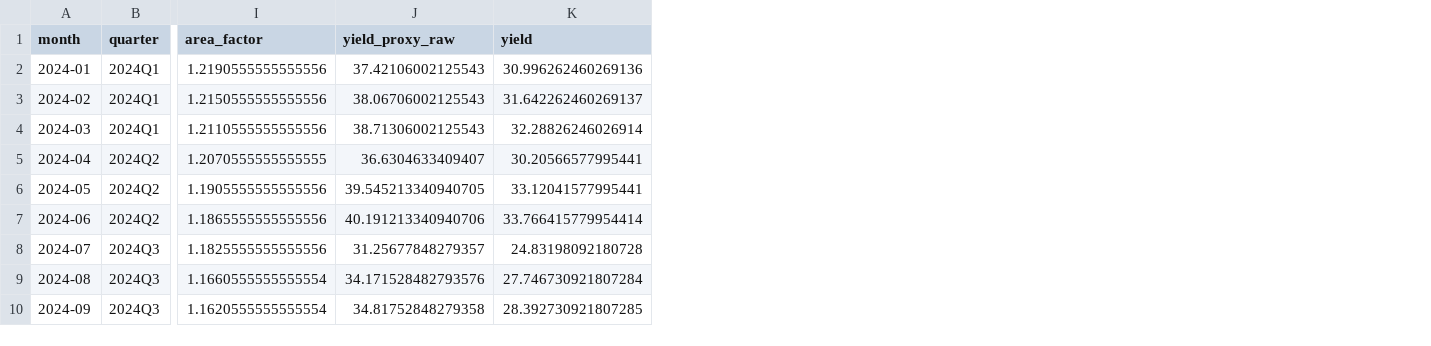
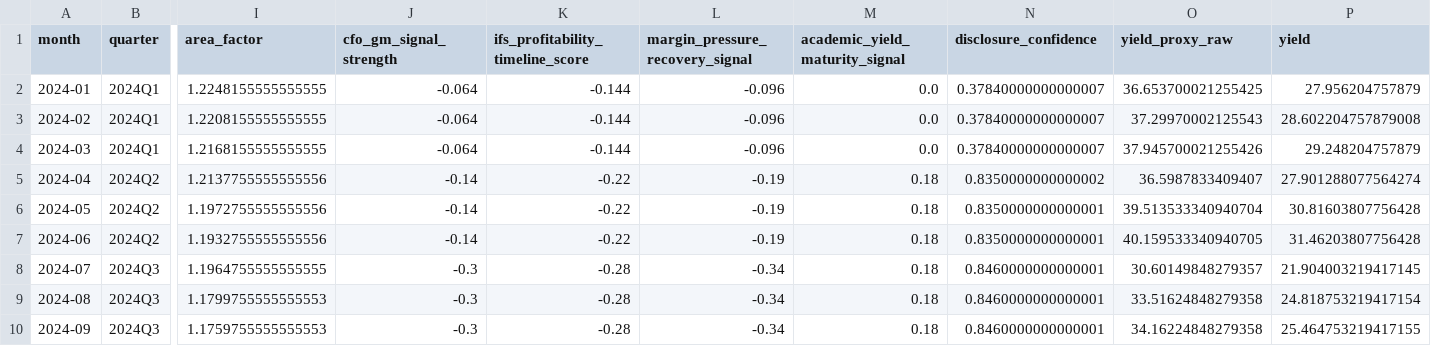
Before and after one commit to yb235/intel-18a-llambo, a CSV file: data/interim/enriched_monthly_features.csv, drawn as a sheet; only a part is shown, gaps mark what is left out; addresses are those after the commit; the diff covers the shown part only; the diff names each change by its address in the sheet, - before the commit and + after, or states it on an @@ line.

Commit message:
Add CFO+academic enrichment and Bayesian audit visualization suite

```diff
--- a/data/interim/enriched_monthly_features.csv
+++ b/data/interim/enriched_monthly_features.csv
+column J (cfo_gm_signal_strength), rows 2-10: -0.064 | -0.064 | -0.064 | -0.14 | -0.14 | -0.14 | -0.3 | -0.3 | -0.3
+column K (ifs_profitability_timeline_score), rows 2-10: -0.144 | -0.144 | -0.144 | -0.22 | -0.22 | -0.22 | -0.28 | -0.28 | -0.28
+column L (margin_pressure_recovery_signal), rows 2-10: -0.096 | -0.096 | -0.096 | -0.19 | -0.19 | -0.19 | -0.34 | -0.34 | -0.34
+column M (academic_yield_maturity_signal), rows 2-10: 0.0 | 0.0 | 0.0 | 0.18 | 0.18 | 0.18 | 0.18 | 0.18 | 0.18
+column N (disclosure_confidence), rows 2-10: 0.37840000000000007 | 0.37840000000000007 | 0.37840000000000007 | 0.8350000000000002 | 0.8350000000000001 | 0.8350000000000001 | 0.8460000000000001 | 0.8460000000000001 | 0.8460000000000001
-I2 (area_factor): 1.2190555555555556
+I2 (area_factor): 1.2248155555555555
-O2 (yield_proxy_raw): 37.42106002125543
+O2 (yield_proxy_raw): 36.653700021255425
-P2 (yield): 30.996262460269136
+P2 (yield): 27.956204757879
-I3 (area_factor): 1.2150555555555556
+I3 (area_factor): 1.2208155555555555
-O3 (yield_proxy_raw): 38.06706002125543
+O3 (yield_proxy_raw): 37.29970002125543
-P3 (yield): 31.642262460269137
+P3 (yield): 28.602204757879008
-I4 (area_factor): 1.2110555555555556
+I4 (area_factor): 1.2168155555555555
-O4 (yield_proxy_raw): 38.71306002125543
+O4 (yield_proxy_raw): 37.945700021255426
-P4 (yield): 32.28826246026914
+P4 (yield): 29.248204757879
-I5 (area_factor): 1.2070555555555555
+I5 (area_factor): 1.2137755555555556
-O5 (yield_proxy_raw): 36.6304633409407
+O5 (yield_proxy_raw): 36.5987833409407
-P5 (yield): 30.20566577995441
+P5 (yield): 27.901288077564274
-I6 (area_factor): 1.1905555555555556
+I6 (area_factor): 1.1972755555555556
-O6 (yield_proxy_raw): 39.545213340940705
+O6 (yield_proxy_raw): 39.513533340940704
-P6 (yield): 33.12041577995441
+P6 (yield): 30.81603807756428
-I7 (area_factor): 1.1865555555555556
+I7 (area_factor): 1.1932755555555556
-O7 (yield_proxy_raw): 40.191213340940706
+O7 (yield_proxy_raw): 40.159533340940705
-P7 (yield): 33.766415779954414
+P7 (yield): 31.46203807756428
-I8 (area_factor): 1.1825555555555556
+I8 (area_factor): 1.1964755555555555
-O8 (yield_proxy_raw): 31.25677848279357
+O8 (yield_proxy_raw): 30.60149848279357
-P8 (yield): 24.83198092180728
+P8 (yield): 21.904003219417145
-I9 (area_factor): 1.1660555555555554
+I9 (area_factor): 1.1799755555555553
-O9 (yield_proxy_raw): 34.171528482793576
+O9 (yield_proxy_raw): 33.51624848279358
-P9 (yield): 27.746730921807284
+P9 (yield): 24.818753219417154
-I10 (area_factor): 1.1620555555555554
+I10 (area_factor): 1.1759755555555553
-O10 (yield_proxy_raw): 34.81752848279358
+O10 (yield_proxy_raw): 34.16224848279358
-P10 (yield): 28.392730921807285
+P10 (yield): 25.464753219417155
```
Also changed, not shown: 49 edited cells elsewhere in this file, data/processed/enriched_monthly_panel.csv, data/raw/source_manifest.csv, 27 other files.
